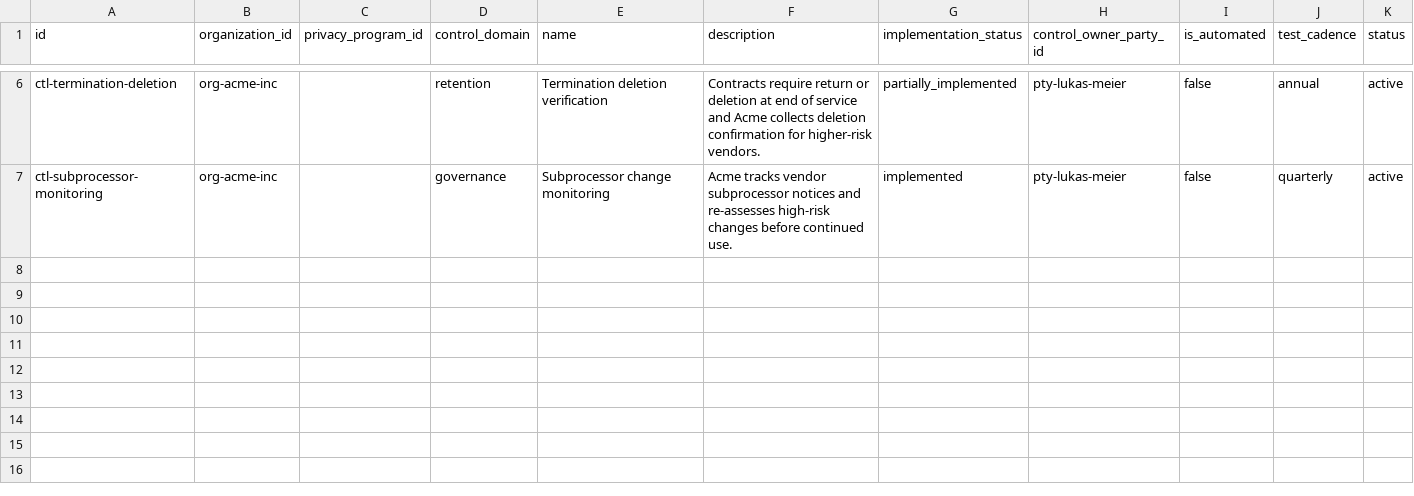
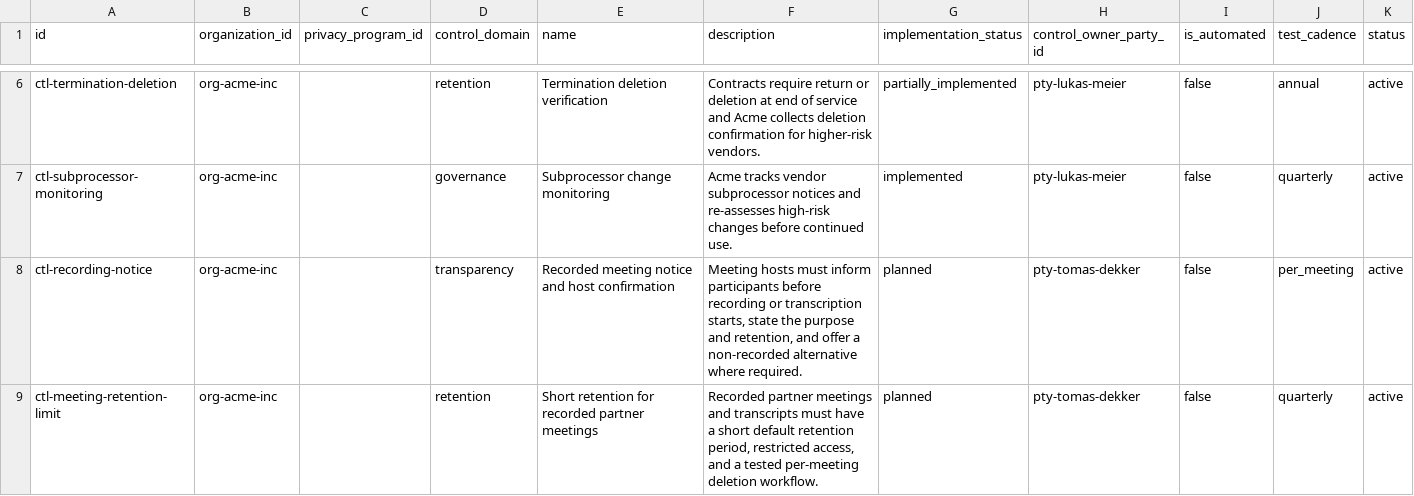
Before and after one commit to olblinov/privacy-as-skills, a CSV file: knowledge/data/controls.csv, drawn as a sheet; only a part is shown, gaps mark what is left out.

```diff
--- a/knowledge/data/controls.csv
+++ b/knowledge/data/controls.csv
@@ -7 +7,3 @@ ctl-termination-deletion,org-acme-inc,,retention,Termination deletion verificati
 ctl-subprocessor-monitoring,org-acme-inc,,governance,Subprocessor change monitoring,"Acme tracks vendor subprocessor notices and re-assesses high-risk changes before continued use.",implemented,pty-lukas-meier,false,quarterly,active
+ctl-recording-notice,org-acme-inc,,transparency,Recorded meeting notice and host confirmation,"Meeting hosts must inform participants before recording or transcription starts, state the purpose and retention, and offer a non-recorded alternative where required.",planned,pty-tomas-dekker,false,per_meeting,active
+ctl-meeting-retention-limit,org-acme-inc,,retention,Short retention for recorded partner meetings,"Recorded partner meetings and transcripts must have a short default retention period, restricted access, and a tested per-meeting deletion workflow.",planned,pty-tomas-dekker,false,quarterly,active
```
Also changed, not shown: knowledge/data/assessmentFinding.csv, knowledge/data/mitigationAction.csv, 14 other files.
